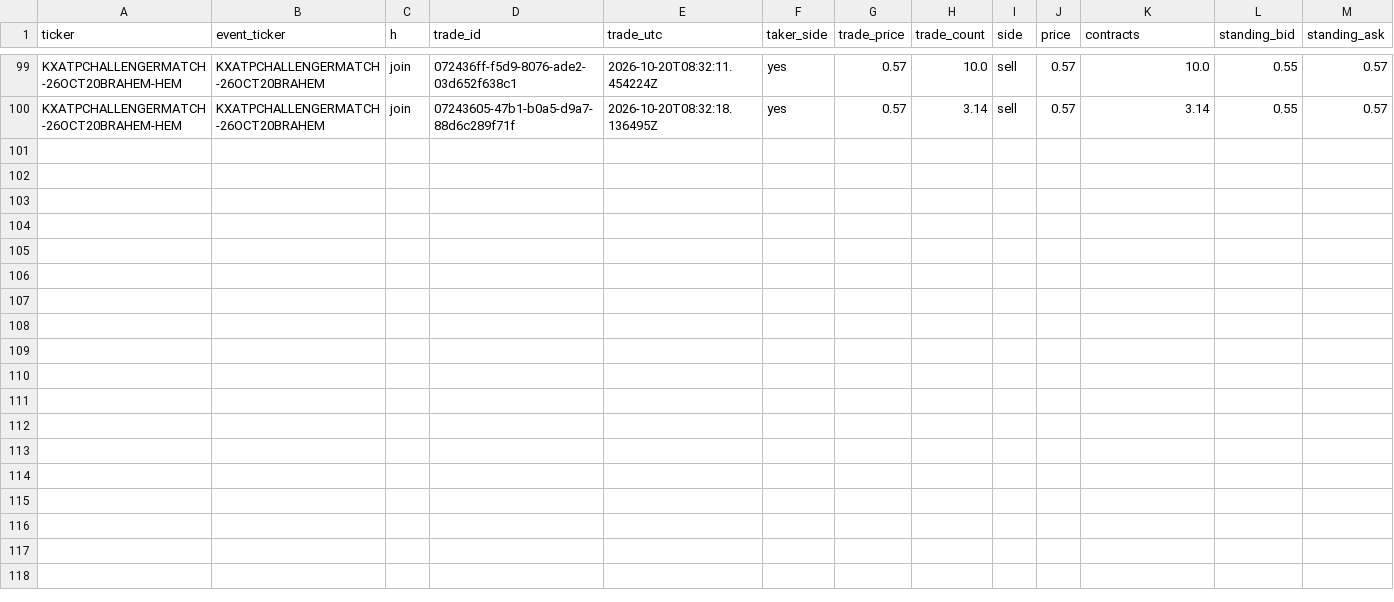
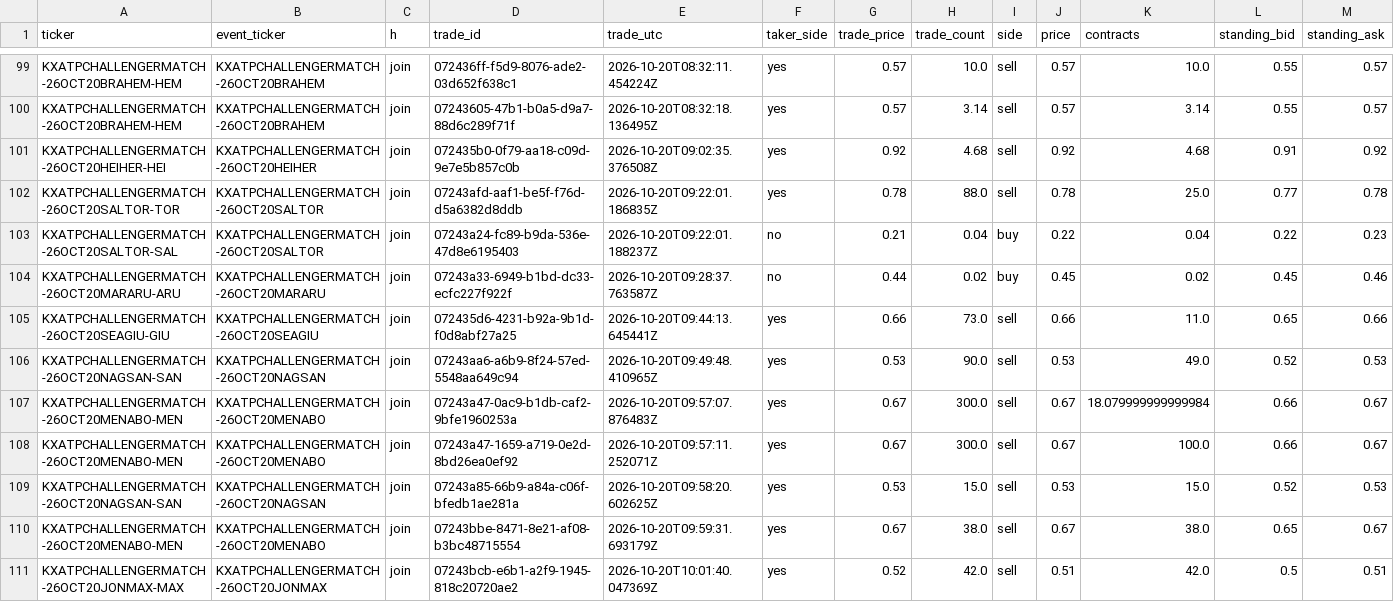
Before and after one commit to emarti13/Tennis_Quant_Lab_V5, a CSV file: market_history/kalshi/paper/fills_2026-10.csv, drawn as a sheet; only a part is shown, gaps mark what is left out; rows hold the shown columns only; the diff names each change by its address in the sheet, - before the commit and + after, or states it on an @@ line.

```diff
--- a/market_history/kalshi/paper/fills_2026-10.csv
+++ b/market_history/kalshi/paper/fills_2026-10.csv
+row 101: KXATPCHALLENGERMATCH-26OCT20HEIHER-HEI | KXATPCHALLENGERMATCH-26OCT20HEIHER | join | 072435b0-0f79-aa18-c09d-9e7e5b857c0b | 2026-10-20T09:02:35.376508Z | yes | 0.92 | 4.68 | sell | 0.92 | 4.68 | 0.91 | 0.92
+row 102: KXATPCHALLENGERMATCH-26OCT20SALTOR-TOR | KXATPCHALLENGERMATCH-26OCT20SALTOR | join | 07243afd-aaf1-be5f-f76d-d5a6382d8ddb | 2026-10-20T09:22:01.186835Z | yes | 0.78 | 88.0 | sell | 0.78 | 25.0 | 0.77 | 0.78
+row 103: KXATPCHALLENGERMATCH-26OCT20SALTOR-SAL | KXATPCHALLENGERMATCH-26OCT20SALTOR | join | 07243a24-fc89-b9da-536e-47d8e6195403 | 2026-10-20T09:22:01.188237Z | no | 0.21 | 0.04 | buy | 0.22 | 0.04 | 0.22 | 0.23
+row 104: KXATPCHALLENGERMATCH-26OCT20MARARU-ARU | KXATPCHALLENGERMATCH-26OCT20MARARU | join | 07243a33-6949-b1bd-dc33-ecfc227f922f | 2026-10-20T09:28:37.763587Z | no | 0.44 | 0.02 | buy | 0.45 | 0.02 | 0.45 | 0.46
+row 105: KXATPCHALLENGERMATCH-26OCT20SEAGIU-GIU | KXATPCHALLENGERMATCH-26OCT20SEAGIU | join | 072435d6-4231-b92a-9b1d-f0d8abf27a25 | 2026-10-20T09:44:13.645441Z | yes | 0.66 | 73.0 | sell | 0.66 | 11.0 | 0.65 | 0.66
+row 106: KXATPCHALLENGERMATCH-26OCT20NAGSAN-SAN | KXATPCHALLENGERMATCH-26OCT20NAGSAN | join | 07243aa6-a6b9-8f24-57ed-5548aa649c94 | 2026-10-20T09:49:48.410965Z | yes | 0.53 | 90.0 | sell | 0.53 | 49.0 | 0.52 | 0.53
+row 107: KXATPCHALLENGERMATCH-26OCT20MENABO-MEN | KXATPCHALLENGERMATCH-26OCT20MENABO | join | 07243a47-0ac9-b1db-caf2-9bfe1960253a | 2026-10-20T09:57:07.876483Z | yes | 0.67 | 300.0 | sell | 0.67 | 18.079999999999984 | 0.66 | 0.67
+row 108: KXATPCHALLENGERMATCH-26OCT20MENABO-MEN | KXATPCHALLENGERMATCH-26OCT20MENABO | join | 07243a47-1659-a719-0e2d-8bd26ea0ef92 | 2026-10-20T09:57:11.252071Z | yes | 0.67 | 300.0 | sell | 0.67 | 100.0 | 0.66 | 0.67
+row 109: KXATPCHALLENGERMATCH-26OCT20NAGSAN-SAN | KXATPCHALLENGERMATCH-26OCT20NAGSAN | join | 07243a85-66b9-a84a-c06f-bfedb1ae281a | 2026-10-20T09:58:20.602625Z | yes | 0.53 | 15.0 | sell | 0.53 | 15.0 | 0.52 | 0.53
+row 110: KXATPCHALLENGERMATCH-26OCT20MENABO-MEN | KXATPCHALLENGERMATCH-26OCT20MENABO | join | 07243bbe-8471-8e21-af08-b3bc48715554 | 2026-10-20T09:59:31.693179Z | yes | 0.67 | 38.0 | sell | 0.67 | 38.0 | 0.65 | 0.67
+row 111: KXATPCHALLENGERMATCH-26OCT20JONMAX-MAX | KXATPCHALLENGERMATCH-26OCT20JONMAX | join | 07243bcb-e6b1-a2f9-1945-818c20720ae2 | 2026-10-20T10:01:40.047369Z | yes | 0.52 | 42.0 | sell | 0.51 | 42.0 | 0.5 | 0.51
```
Also changed, not shown: market_history/kalshi/paper/results.csv, 3 other files.
